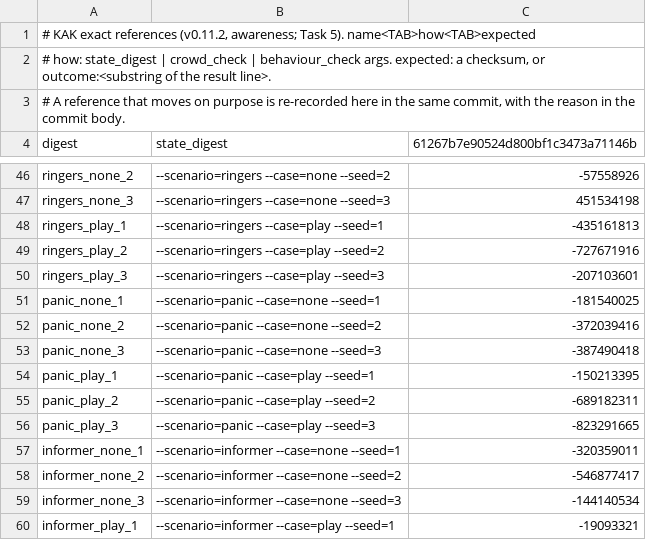
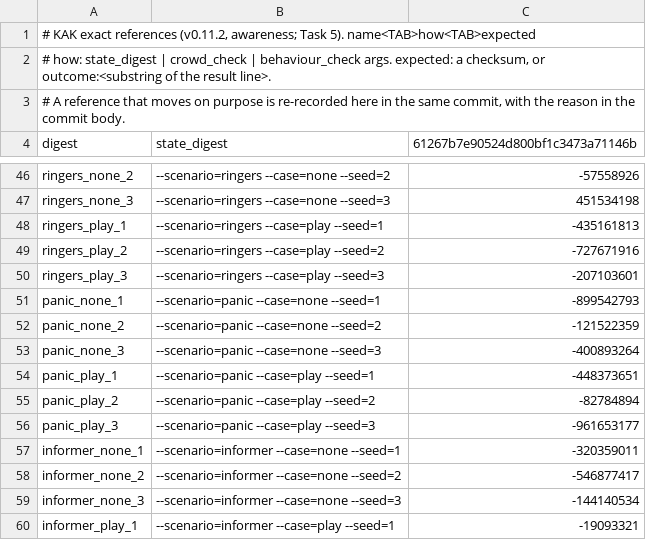
Before and after one commit to audoraemon/vfxProve, a TSV file: tools/dev/refs/references.tsv, drawn as a sheet; only a part is shown, gaps mark what is left out.

```diff
--- a/tools/dev/refs/references.tsv
+++ b/tools/dev/refs/references.tsv
@@ -50,8 +50,8 @@ ringers_play_2	--scenario=ringers --case=play --seed=2	-727671916
 ringers_play_3	--scenario=ringers --case=play --seed=3	-207103601
-panic_none_1	--scenario=panic --case=none --seed=1	-181540025
-panic_none_2	--scenario=panic --case=none --seed=2	-372039416
-panic_none_3	--scenario=panic --case=none --seed=3	-387490418
-panic_play_1	--scenario=panic --case=play --seed=1	-150213395
-panic_play_2	--scenario=panic --case=play --seed=2	-689182311
-panic_play_3	--scenario=panic --case=play --seed=3	-823291665
+panic_none_1	--scenario=panic --case=none --seed=1	-899542793
+panic_none_2	--scenario=panic --case=none --seed=2	-121522359
+panic_none_3	--scenario=panic --case=none --seed=3	-400893264
+panic_play_1	--scenario=panic --case=play --seed=1	-448373651
+panic_play_2	--scenario=panic --case=play --seed=2	-82784894
+panic_play_3	--scenario=panic --case=play --seed=3	-961653177
 informer_none_1	--scenario=informer --case=none --seed=1	-320359011
```
Also changed, not shown: tools/dev/refs/god_t1_lamb.tsv, tools/dev/refs/routes_t2.tsv, 3 other files.
